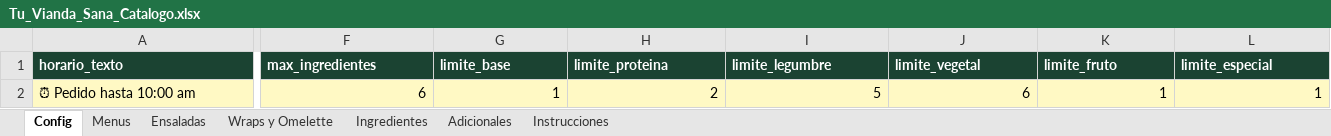
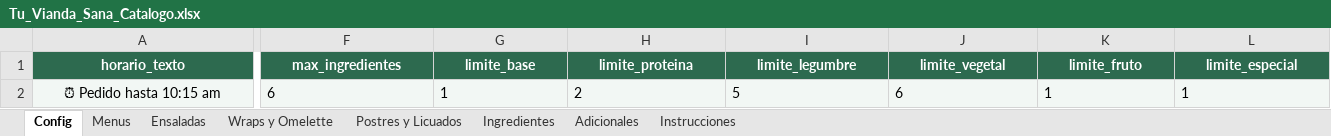
Before and after one commit to charlybravo1909-max/tu-vianda-sana, an Excel workbook: Tu_Vianda_Sana_Catalogo.xlsx, sheet Config, drawn as a sheet; only a part is shown, gaps mark what is left out; values as stored, in another font and other column widths than the file's, no borders; the diff covers the shown part only; the diff names each change by its address in the sheet, - before the commit and + after, or states it on an @@ line.

```diff
--- a/Tu_Vianda_Sana_Catalogo.xlsx (sheet Config)
+++ b/Tu_Vianda_Sana_Catalogo.xlsx (sheet Config)
+sheet tab: Postres y Licuados
@@ A1:L1 fill: #1B4332 → #2D6A4F, alignment: left → center @@
-A2 (horario_texto): ⏰ Pedido hasta 10:00 am
+A2 (horario_texto): ⏰ Pedido hasta 10:15 am
-A2 alignment: left
+A2 alignment: center
-A2:L2 fill: #FFF9C4
+A2:L2 fill: #F2F7F4
-F2:L2 alignment: right
+F2:L2 alignment: left
```
Also changed, not shown: cell formats elsewhere in this sheet, sheet Ensaladas, sheet Wraps y Omelette, sheet Menus, sheet Adicionales, sheet Instrucciones, sheet Ingredientes, 2 other files.
